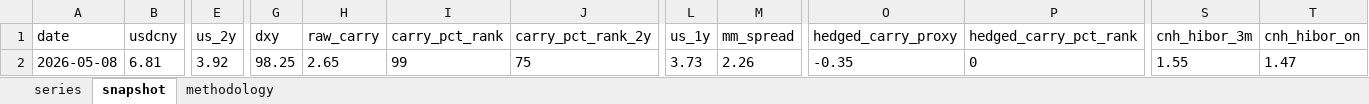
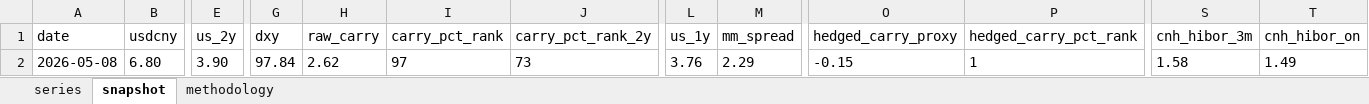
Before and after one commit to erickviann1-dev/usdcny-tracker, an Excel workbook: docs/usdcny_tracker.xlsx, sheet snapshot, drawn as a sheet; only a part is shown, gaps mark what is left out; values as stored, in another font and other column widths than the file's, no borders; the diff covers the shown part only; the diff names each change by its address in the sheet, - before the commit and + after, or states it on an @@ line.

```diff
--- a/docs/usdcny_tracker.xlsx (sheet snapshot)
+++ b/docs/usdcny_tracker.xlsx (sheet snapshot)
-B2 (usdcny): 6.81
+B2 (usdcny): 6.80
-E2 (us_2y): 3.92
+E2 (us_2y): 3.90
-G2 (dxy): 98.25
+G2 (dxy): 97.84
-H2 (raw_carry): 2.65
+H2 (raw_carry): 2.62
-I2 (carry_pct_rank): 99
+I2 (carry_pct_rank): 97
-J2 (carry_pct_rank_2y): 75
+J2 (carry_pct_rank_2y): 73
-L2 (us_1y): 3.73
+L2 (us_1y): 3.76
-M2 (mm_spread): 2.26
+M2 (mm_spread): 2.29
-O2 (hedged_carry_proxy): -0.35
+O2 (hedged_carry_proxy): -0.15
-P2 (hedged_carry_pct_rank): 0
+P2 (hedged_carry_pct_rank): 1
-S2 (cnh_hibor_3m): 1.55
+S2 (cnh_hibor_3m): 1.58
-T2 (cnh_hibor_on): 1.47
+T2 (cnh_hibor_on): 1.49
```
Also changed, not shown: 8 edited cells elsewhere in this sheet, sheet series, 3 other files.
